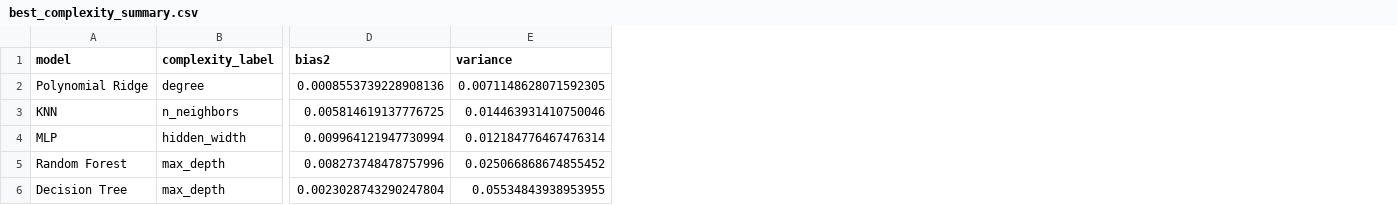
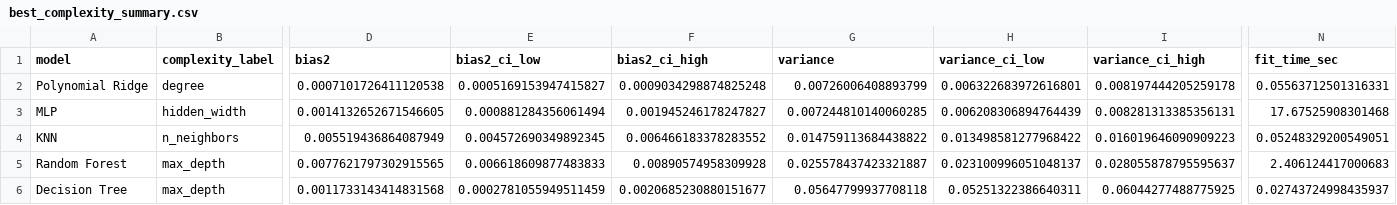
Before and after one commit to Mr-Nick14/Bias-Variance-Decomposition, a CSV file: reports/tables/best_complexity_summary.csv, drawn as a sheet; only a part is shown, gaps mark what is left out; removed rows and columns are numbered as before the commit, all else as after; rows hold the shown columns only; the diff names each change by its address in the sheet, - before the commit and + after, or states it on an @@ line.

```diff
--- a/reports/tables/best_complexity_summary.csv
+++ b/reports/tables/best_complexity_summary.csv
+column E (bias2_ci_low), row 2: 0.0005169153947415827; rows 4-6: 0.004572690349892345 | 0.006618609877483833 | 0.0002781055949511459
+column F (bias2_ci_high), row 2: 0.0009034298874825248; rows 4-6: 0.006466183378283552 | 0.00890574958309928 | 0.0020685230880151677
+column H (variance_ci_low), row 2: 0.006322683972616801; rows 4-6: 0.013498581277968422 | 0.023100996051048137 | 0.05251322386640311
+column I (variance_ci_high), row 2: 0.008197444205259178; rows 4-6: 0.016019646090909223 | 0.028055878795595637 | 0.06044277488775925
+column N (fit_time_sec), row 2: 0.05563712501316331; rows 4-6: 0.05248329200549051 | 2.406124417000683 | 0.02743724998435937
-D2 (bias2): 0.0008553739228908136
+D2 (bias2): 0.0007101726411120538
-G2 (variance): 0.0071148628071592305
+G2 (variance): 0.00726006408893799
+row 3: MLP | hidden_width | 0.0014132652671546605 | 0.000881284356061494 | 0.001945246178247827 | 0.007244810140060285 | 0.006208306894764439 | 0.008281313385356131 | 17.67525908301468
-D4 (bias2): 0.005814619137776725
+D4 (bias2): 0.005519436864087949
-G4 (variance): 0.014463931410750046
+G4 (variance): 0.014759113684438822
-row 4: MLP | hidden_width | 0.009964121947730994 | 0.012184776467476314
-D5 (bias2): 0.008273748478757996
+D5 (bias2): 0.0077621797302915565
-G5 (variance): 0.025066868674855452
+G5 (variance): 0.025578437423321887
-D6 (bias2): 0.0023028743290247804
+D6 (bias2): 0.0011733143414831568
-G6 (variance): 0.05534843938953955
+G6 (variance): 0.05647799937708118
```
Also changed, not shown: reports/tables/real_cv_scores.csv, reports/tables/real_model_summary.csv, 29 other files.
